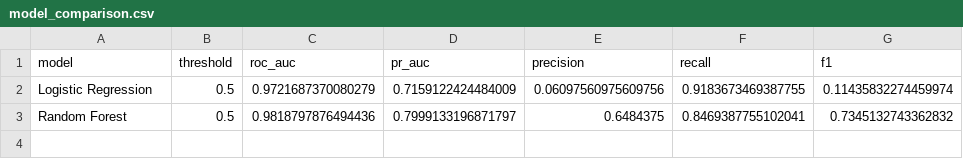
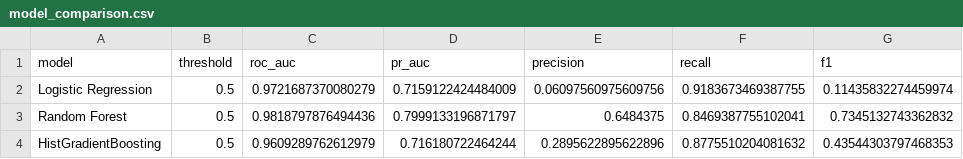
Before and after one commit to mariakotikw/bank-fraud-detection-system, a CSV file: reports/model_comparison.csv, drawn as a sheet; the diff names each change by its address in the sheet, - before the commit and + after, or states it on an @@ line.

Commit message:
boosting model comparison was added.

```diff
--- a/reports/model_comparison.csv
+++ b/reports/model_comparison.csv
+row 4: HistGradientBoosting | 0.5 | 0.9609289762612979 | 0.716180722464244 | 0.2895622895622896 | 0.8775510204081632 | 0.43544303797468353
```
Also changed, not shown: 2 other files.
